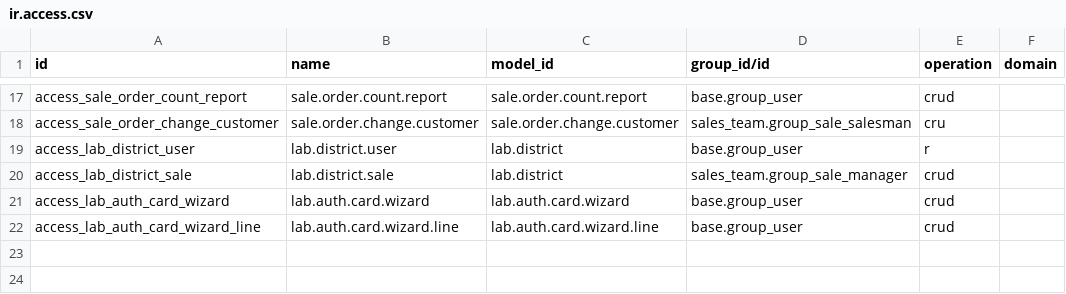
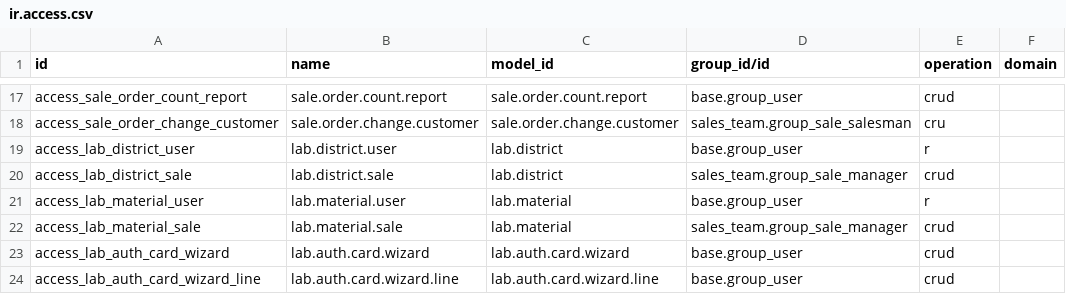
Before and after one commit to ebinpg777-design/arabian_dental, a CSV file: sale_custom/security/ir.access.csv, drawn as a sheet; only a part is shown, gaps mark what is left out.

```diff
--- a/sale_custom/security/ir.access.csv
+++ b/sale_custom/security/ir.access.csv
@@ -20,2 +20,4 @@ access_lab_district_user,lab.district.user,lab.district,base.group_user,r,
 access_lab_district_sale,lab.district.sale,lab.district,sales_team.group_sale_manager,crud,
+access_lab_material_user,lab.material.user,lab.material,base.group_user,r,
+access_lab_material_sale,lab.material.sale,lab.material,sales_team.group_sale_manager,crud,
 access_lab_auth_card_wizard,lab.auth.card.wizard,lab.auth.card.wizard,base.group_user,crud,
```
Also changed, not shown: 16 other files.
